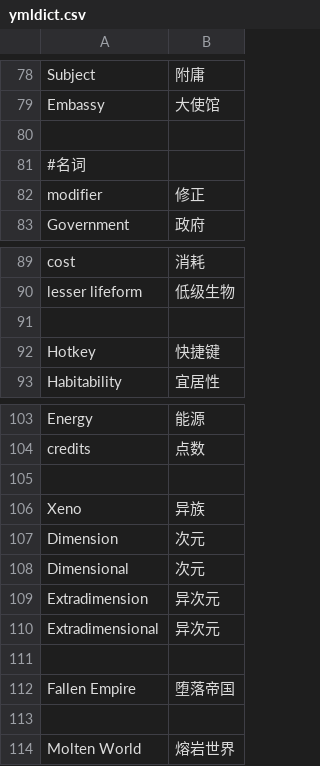
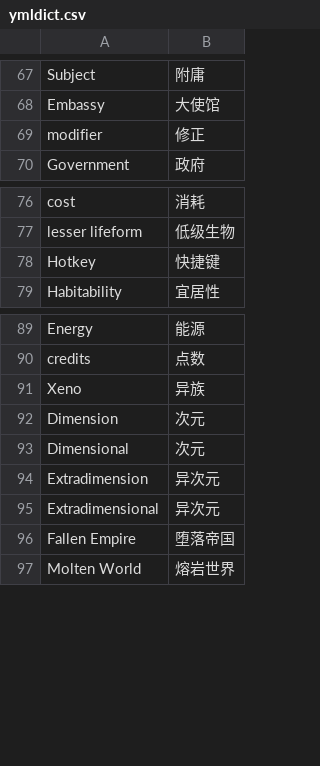
Before and after one commit to inkitter/pdx-ymltranslator, a CSV file: release/ymldict.csv, drawn as a sheet; only a part is shown, gaps mark what is left out; the diff covers the shown part only; the diff names each change by its address in the sheet, - before the commit and + after, or states it on an @@ line.

```diff
--- a/release/ymldict.csv
+++ b/release/ymldict.csv
-row 80: (empty)
-row 81: #名词
-row 91: (empty)
-row 105: (empty)
-row 111: (empty)
-row 113: (empty)
```
Also changed, not shown: 11 removed rows elsewhere in this file, 2 other files.
